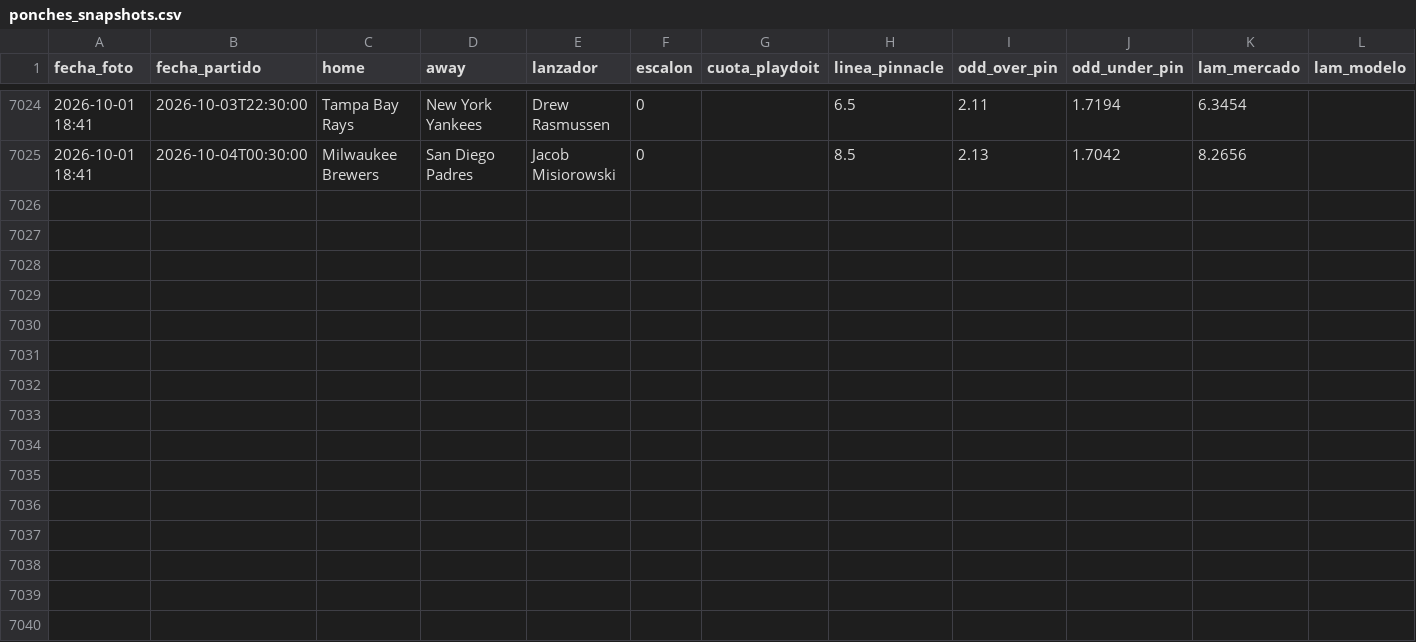
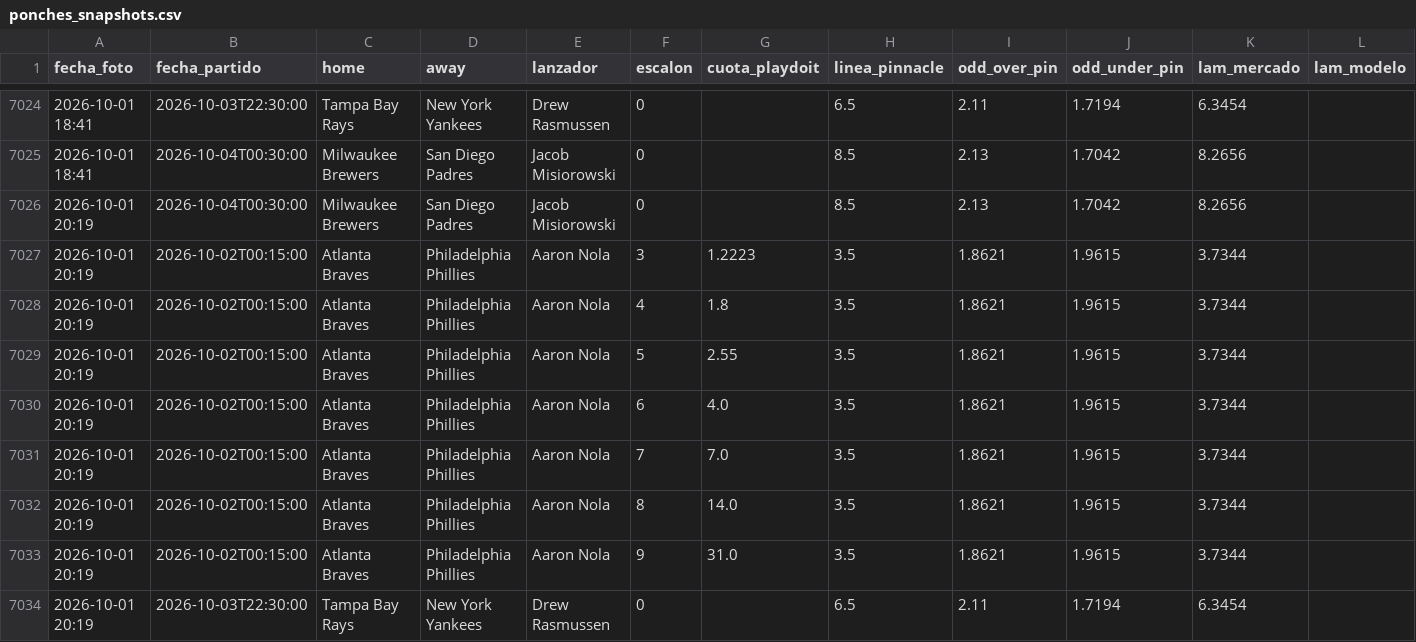
Before and after one commit to HectorMontiel/mundial-2026-predictor, a CSV file: ponches_snapshots.csv, drawn as a sheet; only a part is shown, gaps mark what is left out; rows hold the shown columns only; the diff names each change by its address in the sheet, - before the commit and + after, or states it on an @@ line.

```diff
--- a/ponches_snapshots.csv
+++ b/ponches_snapshots.csv
+row 7026: 2026-10-01 20:19 | 2026-10-04T00:30:00 | Milwaukee Brewers | San Diego Padres | Jacob Misiorowski | 0 |  | 8.5 | 2.13 | 1.7042 | 8.2656
+row 7027: 2026-10-01 20:19 | 2026-10-02T00:15:00 | Atlanta Braves | Philadelphia Phillies | Aaron Nola | 3 | 1.2223 | 3.5 | 1.8621 | 1.9615 | 3.7344
+row 7028: 2026-10-01 20:19 | 2026-10-02T00:15:00 | Atlanta Braves | Philadelphia Phillies | Aaron Nola | 4 | 1.8 | 3.5 | 1.8621 | 1.9615 | 3.7344
+row 7029: 2026-10-01 20:19 | 2026-10-02T00:15:00 | Atlanta Braves | Philadelphia Phillies | Aaron Nola | 5 | 2.55 | 3.5 | 1.8621 | 1.9615 | 3.7344
+row 7030: 2026-10-01 20:19 | 2026-10-02T00:15:00 | Atlanta Braves | Philadelphia Phillies | Aaron Nola | 6 | 4.0 | 3.5 | 1.8621 | 1.9615 | 3.7344
+row 7031: 2026-10-01 20:19 | 2026-10-02T00:15:00 | Atlanta Braves | Philadelphia Phillies | Aaron Nola | 7 | 7.0 | 3.5 | 1.8621 | 1.9615 | 3.7344
+row 7032: 2026-10-01 20:19 | 2026-10-02T00:15:00 | Atlanta Braves | Philadelphia Phillies | Aaron Nola | 8 | 14.0 | 3.5 | 1.8621 | 1.9615 | 3.7344
+row 7033: 2026-10-01 20:19 | 2026-10-02T00:15:00 | Atlanta Braves | Philadelphia Phillies | Aaron Nola | 9 | 31.0 | 3.5 | 1.8621 | 1.9615 | 3.7344
+row 7034: 2026-10-01 20:19 | 2026-10-03T22:30:00 | Tampa Bay Rays | New York Yankees | Drew Rasmussen | 0 |  | 6.5 | 2.11 | 1.7194 | 6.3454
```
Also changed, not shown: historico_champions_femenil.csv, remates_fotmob_equipos.csv, 14 other files.
